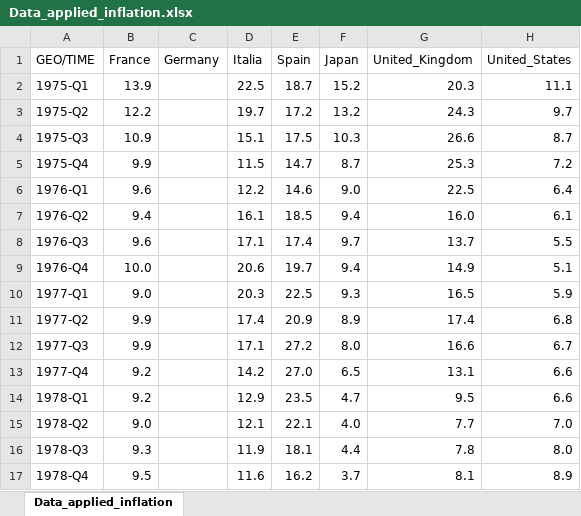
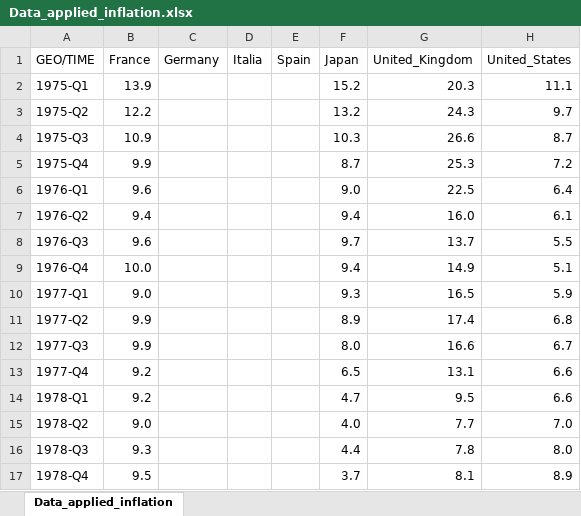
Before and after one commit to ThoGonc/applied_macroeconometric, an Excel workbook: Data_applied_inflation.xlsx, sheet Data_applied_inflation, drawn as a sheet; only a part is shown; values as stored, in another font and other column widths than the file's, no borders; the diff covers the shown part only; the diff names each change by its address in the sheet, - before the commit and + after, or states it on an @@ line.

```diff
--- a/Data_applied_inflation.xlsx (sheet Data_applied_inflation)
+++ b/Data_applied_inflation.xlsx (sheet Data_applied_inflation)
-D2 (Italia): 22.5
+D2 (Italia): (empty)
-E2 (Spain): 18.7
+E2 (Spain): (empty)
-D3 (Italia): 19.7
+D3 (Italia): (empty)
-E3 (Spain): 17.2
+E3 (Spain): (empty)
-D4 (Italia): 15.1
+D4 (Italia): (empty)
-E4 (Spain): 17.5
+E4 (Spain): (empty)
-D5 (Italia): 11.5
+D5 (Italia): (empty)
-E5 (Spain): 14.7
+E5 (Spain): (empty)
-D6 (Italia): 12.2
+D6 (Italia): (empty)
-E6 (Spain): 14.6
+E6 (Spain): (empty)
-D7 (Italia): 16.1
+D7 (Italia): (empty)
-E7 (Spain): 18.5
+E7 (Spain): (empty)
-D8 (Italia): 17.1
+D8 (Italia): (empty)
-E8 (Spain): 17.4
+E8 (Spain): (empty)
-D9 (Italia): 20.6
+D9 (Italia): (empty)
-E9 (Spain): 19.7
+E9 (Spain): (empty)
-D10 (Italia): 20.3
+D10 (Italia): (empty)
-E10 (Spain): 22.5
+E10 (Spain): (empty)
-D11 (Italia): 17.4
+D11 (Italia): (empty)
-E11 (Spain): 20.9
+E11 (Spain): (empty)
-D12 (Italia): 17.1
+D12 (Italia): (empty)
-E12 (Spain): 27.2
+E12 (Spain): (empty)
-D13 (Italia): 14.2
+D13 (Italia): (empty)
-E13 (Spain): 27.0
+E13 (Spain): (empty)
-D14 (Italia): 12.9
+D14 (Italia): (empty)
-E14 (Spain): 23.5
+E14 (Spain): (empty)
-D15 (Italia): 12.1
+D15 (Italia): (empty)
-E15 (Spain): 22.1
+E15 (Spain): (empty)
-D16 (Italia): 11.9
+D16 (Italia): (empty)
-E16 (Spain): 18.1
+E16 (Spain): (empty)
-D17 (Italia): 11.6
+D17 (Italia): (empty)
-E17 (Spain): 16.2
+E17 (Spain): (empty)
```
Also changed, not shown: 128 edited cells elsewhere in this sheet, 2 other files.
